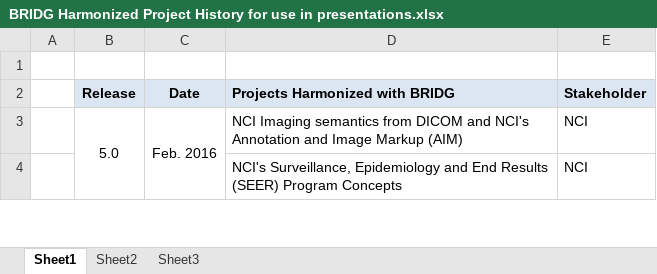
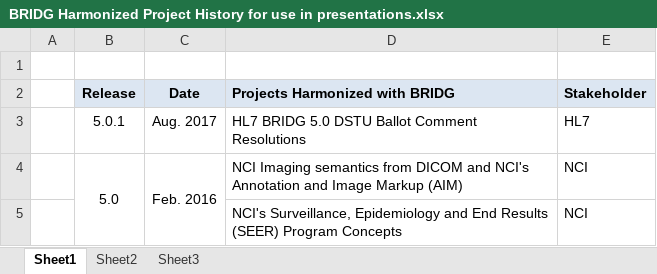
Before and after one commit to CBIIT/bridg-model, an Excel workbook: Documents/Graphics/BRIDG Harmonized Project History for use in presentations.xlsx, sheet Sheet1, drawn as a sheet; only a part is shown; values as stored, in another font and other column widths than the file's, no borders; the diff names each change by its address in the sheet, - before the commit and + after, or states it on an @@ line.

Commit message:
Added row for release 5.0.1
Added row for release 5.0.1

```diff
--- a/Documents/Graphics/BRIDG Harmonized Project History for use in presentations.xlsx (sheet Sheet1)
+++ b/Documents/Graphics/BRIDG Harmonized Project History for use in presentations.xlsx (sheet Sheet1)
+row 3:  | 5.0.1 | Aug. 2017 | HL7 BRIDG 5.0 DSTU Ballot Comment Resolutions | HL7
```
